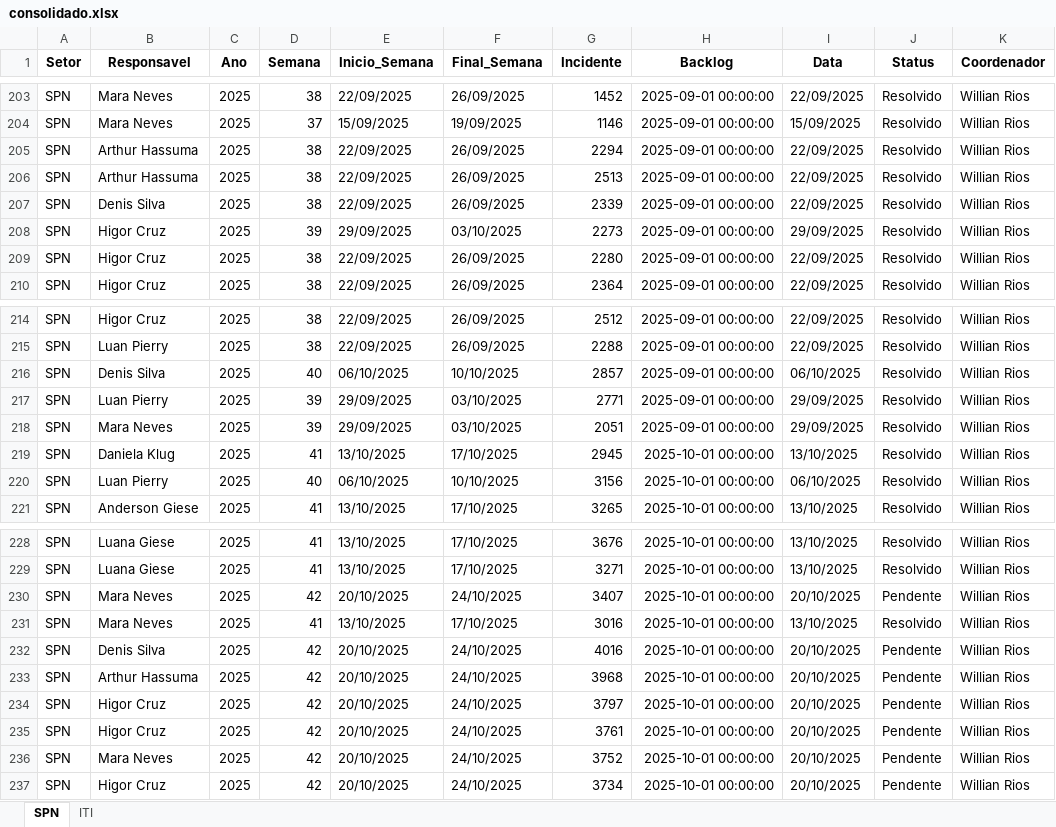
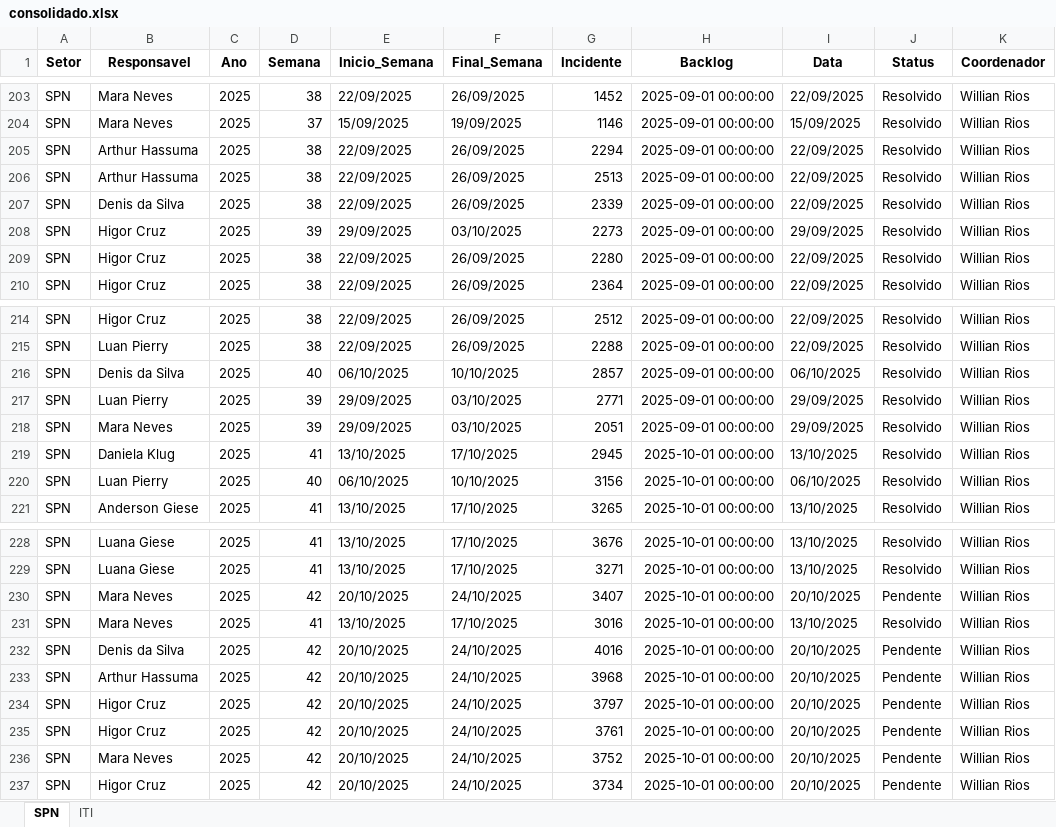
Before and after one commit to GeekFrancisco/Franciscodatais, an Excel workbook: Base/consolidado.xlsx, sheet SPN, drawn as a sheet; only a part is shown, gaps mark what is left out; values as stored, in another font and other column widths than the file's, no borders; the diff names each change by its address in the sheet, - before the commit and + after, or states it on an @@ line.

```diff
--- a/Base/consolidado.xlsx (sheet SPN)
+++ b/Base/consolidado.xlsx (sheet SPN)
-B207 (Responsavel): Denis Silva
+B207 (Responsavel): Denis da Silva
-B216 (Responsavel): Denis Silva
+B216 (Responsavel): Denis da Silva
-B232 (Responsavel): Denis Silva
+B232 (Responsavel): Denis da Silva
```
Also changed, not shown: sheet ITI, Base/Backlog_21.xlsx, Base/Backlog_38.xlsx, 3 other files.
